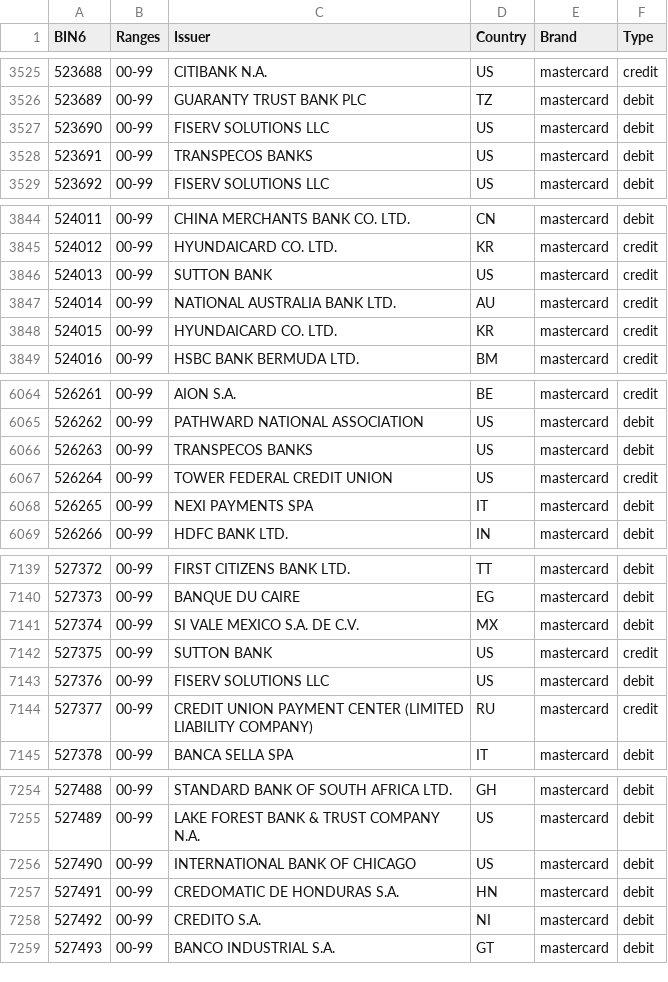
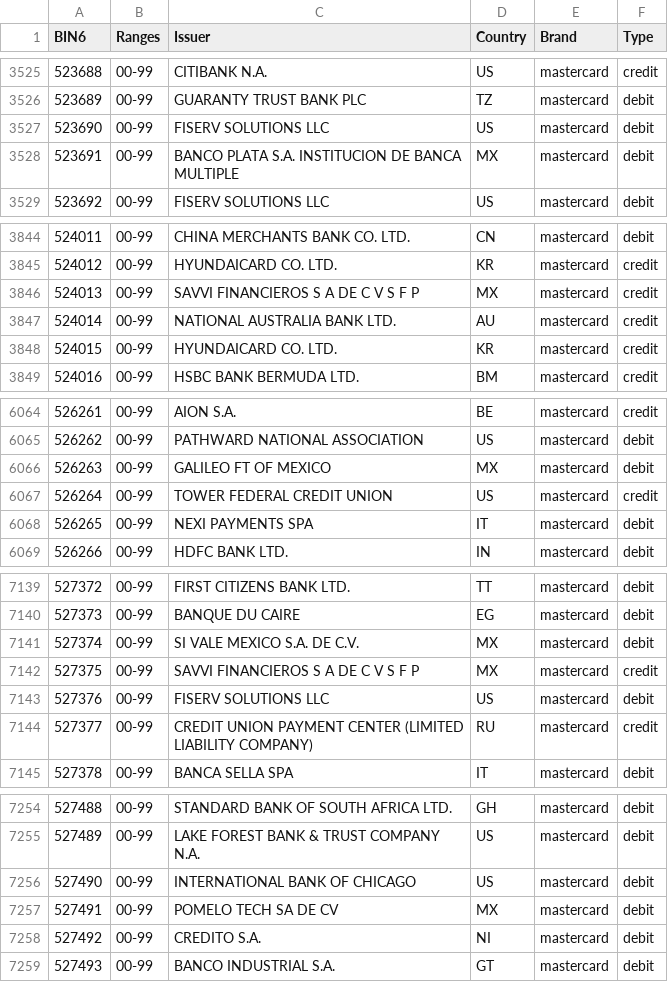
Before and after one commit to Wayproyect/openbiin, a CSV file: functions/data/52.csv, drawn as a sheet; only a part is shown, gaps mark what is left out; the diff covers the shown part only.

```diff
--- a/functions/data/52.csv
+++ b/functions/data/52.csv
@@ -3527,3 +3527,3 @@ BIN6,Ranges,Issuer,Country,Brand,Type
 523690,00-99,FISERV SOLUTIONS LLC,US,mastercard,debit
-523691,00-99,TRANSPECOS BANKS,US,mastercard,debit
+523691,00-99,BANCO PLATA S.A. INSTITUCION DE BANCA MULTIPLE,MX,mastercard,debit
 523692,00-99,FISERV SOLUTIONS LLC,US,mastercard,debit
@@ -3845,3 +3845,3 @@ BIN6,Ranges,Issuer,Country,Brand,Type
 524012,00-99,HYUNDAICARD CO. LTD.,KR,mastercard,credit
-524013,00-99,SUTTON BANK,US,mastercard,credit
+524013,00-99,SAVVI FINANCIEROS S A DE C V S F P,MX,mastercard,credit
 524014,00-99,NATIONAL AUSTRALIA BANK LTD.,AU,mastercard,credit
@@ -6065,3 +6065,3 @@ BIN6,Ranges,Issuer,Country,Brand,Type
 526262,00-99,PATHWARD NATIONAL ASSOCIATION,US,mastercard,debit
-526263,00-99,TRANSPECOS BANKS,US,mastercard,debit
+526263,00-99,GALILEO FT OF MEXICO,MX,mastercard,debit
 526264,00-99,TOWER FEDERAL CREDIT UNION,US,mastercard,credit
@@ -7141,3 +7141,3 @@ BIN6,Ranges,Issuer,Country,Brand,Type
 527374,00-99,SI VALE MEXICO S.A. DE C.V.,MX,mastercard,debit
-527375,00-99,SUTTON BANK,US,mastercard,credit
+527375,00-99,SAVVI FINANCIEROS S A DE C V S F P,MX,mastercard,credit
 527376,00-99,FISERV SOLUTIONS LLC,US,mastercard,debit
@@ -7256,3 +7256,3 @@ BIN6,Ranges,Issuer,Country,Brand,Type
 527490,00-99,INTERNATIONAL BANK OF CHICAGO,US,mastercard,debit
-527491,00-99,CREDOMATIC DE HONDURAS S.A.,HN,mastercard,debit
+527491,00-99,POMELO TECH SA DE CV,MX,mastercard,debit
 527492,00-99,CREDITO S.A.,NI,mastercard,debit
```
Also changed, not shown: 8 edited cells elsewhere in this file, functions/data/23.csv, functions/data/37.csv, 12 other files.
